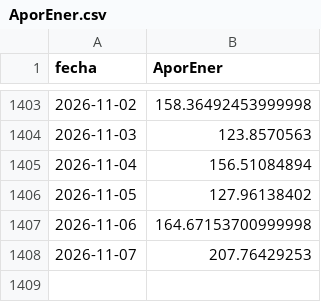
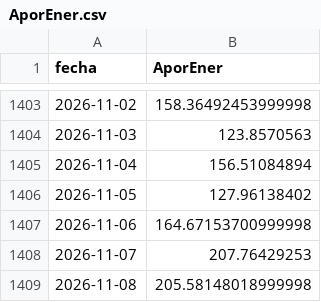
Before and after one commit to tomasjuca1-sudo/VatioPlan, a CSV file: data/AporEner.csv, drawn as a sheet; only a part is shown, gaps mark what is left out; the diff names each change by its address in the sheet, - before the commit and + after, or states it on an @@ line.

```diff
--- a/data/AporEner.csv
+++ b/data/AporEner.csv
+row 1409: 2026-11-08 | 205.58148018999998
```
Also changed, not shown: data/precio_bolsa.csv, salidas/evaluacion.csv, 15 other files.
